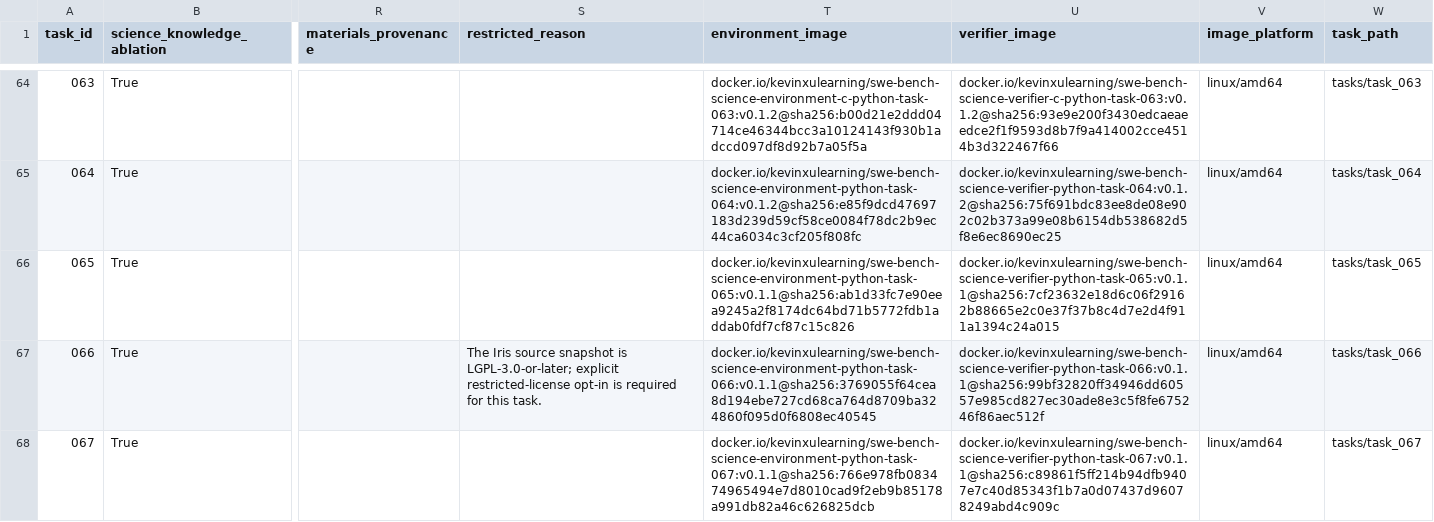
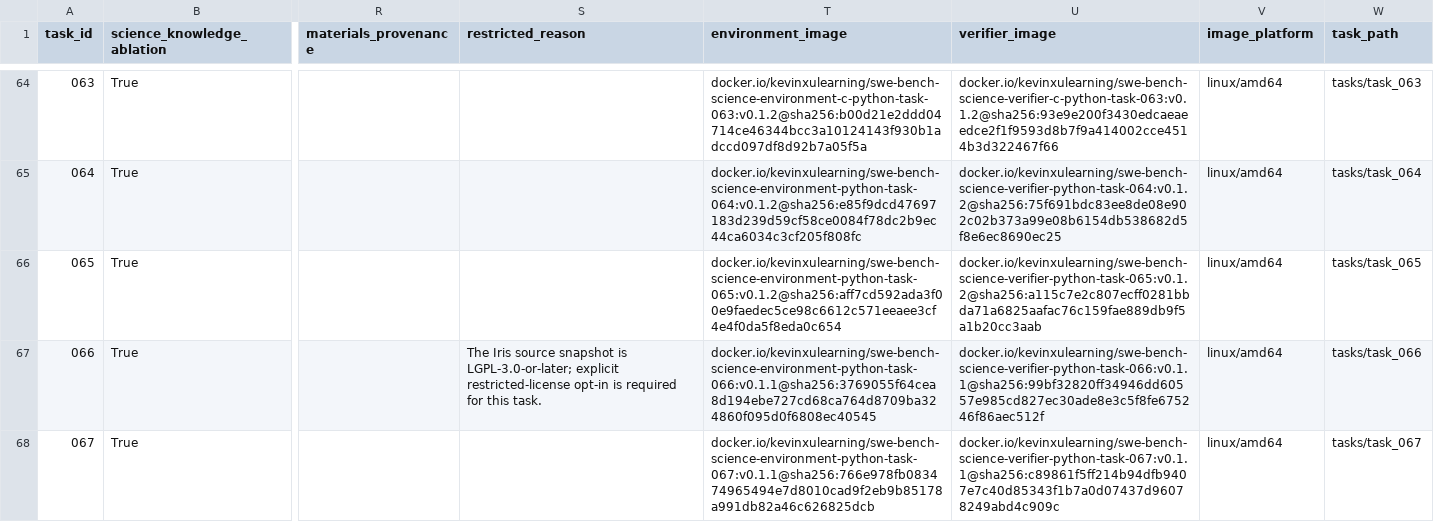
Before and after one commit to OpenMOSS/SWE-bench-Science, a CSV file: huggingface/data/tasks.csv, drawn as a sheet; only a part is shown, gaps mark what is left out; the diff names each change by its address in the sheet, - before the commit and + after, or states it on an @@ line.

Commit message:
Repair task 065 native runtime images

```diff
--- a/huggingface/data/tasks.csv
+++ b/huggingface/data/tasks.csv
-T66 (environment_image): docker.io/kevinxulearning/swe-bench-science-environment-python-task-065:v0.1.1@sha256:ab1d33fc7e90eea9245a2f8174dc64bd71b5772fdb1addab0fdf7cf87c15c826
+T66 (environment_image): docker.io/kevinxulearning/swe-bench-science-environment-python-task-065:v0.1.2@sha256:aff7cd592ada3f00e9faedec5ce98c6612c571eeaee3cf4e4f0da5f8eda0c654
-U66 (verifier_image): docker.io/kevinxulearning/swe-bench-science-verifier-python-task-065:v0.1.1@sha256:7cf23632e18d6c06f29162b88665e2c0e37f37b8c4d7e2d4f911a1394c24a015
+U66 (verifier_image): docker.io/kevinxulearning/swe-bench-science-verifier-python-task-065:v0.1.2@sha256:a115c7e2c807ecff0281bbda71a6825aafac76c159fae889db9f5a1b20cc3aab
```
Also changed, not shown: 6 other files.
